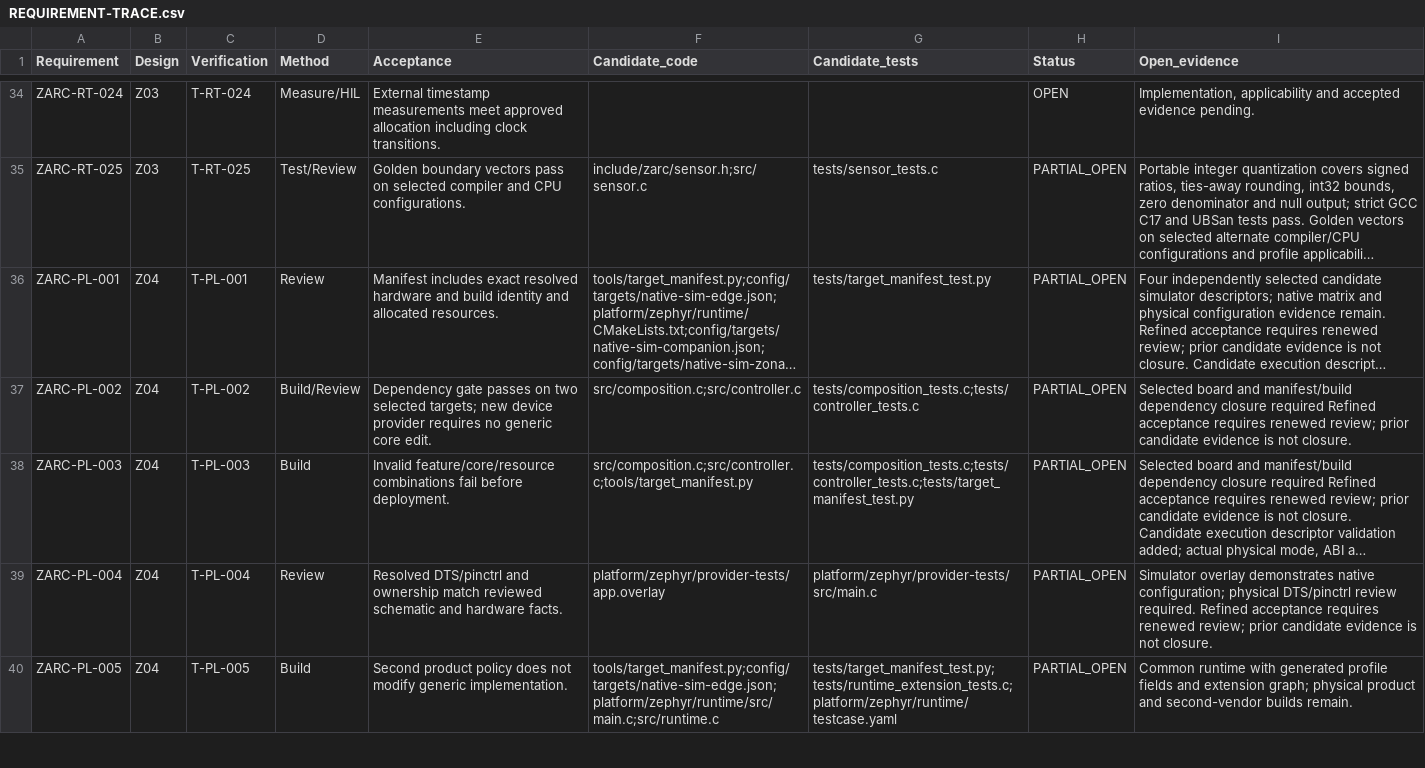
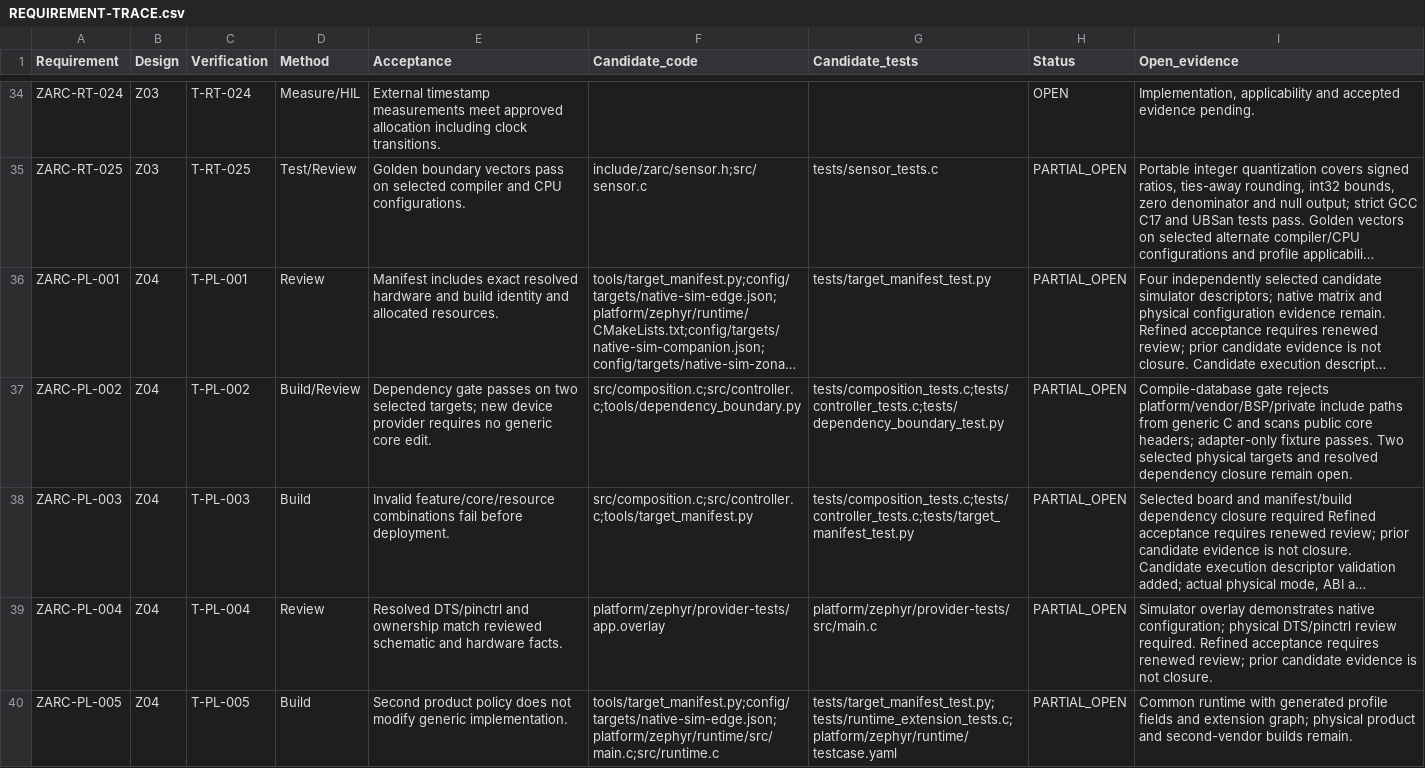
Before and after one commit to susmithmrm/ZARC, a CSV file: docs/REQUIREMENT-TRACE.csv, drawn as a sheet; only a part is shown, gaps mark what is left out; long unchanged cells end in …; the diff names each change by its address in the sheet, - before the commit and + after, or states it on an @@ line.

Commit message:
Add a generic dependency boundary gate

```diff
--- a/docs/REQUIREMENT-TRACE.csv
+++ b/docs/REQUIREMENT-TRACE.csv
-F37 (Candidate_code): src/composition.c;src/controller.c
+F37 (Candidate_code): src/composition.c;src/controller.c;tools/dependency_boundary.py
-G37 (Candidate_tests): tests/composition_tests.c;tests/controller_tests.c
+G37 (Candidate_tests): tests/composition_tests.c;tests/controller_tests.c;tests/dependency_boundary_test.py
-I37 (Open_evidence): Selected board and manifest/build dependency closure required Refined acceptance requires renewed review; prior candidate evidence is not closure.
+I37 (Open_evidence): Compile-database gate rejects platform/vendor/BSP/private include paths from generic C and scans public core headers; adapter-only fixture passes. Two selected physical targets and resolved dependency closure remain open.
```
Also changed, not shown: 3 other files.
